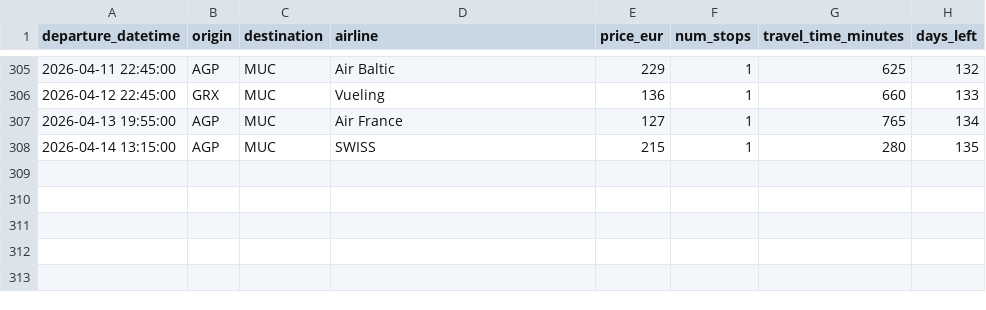
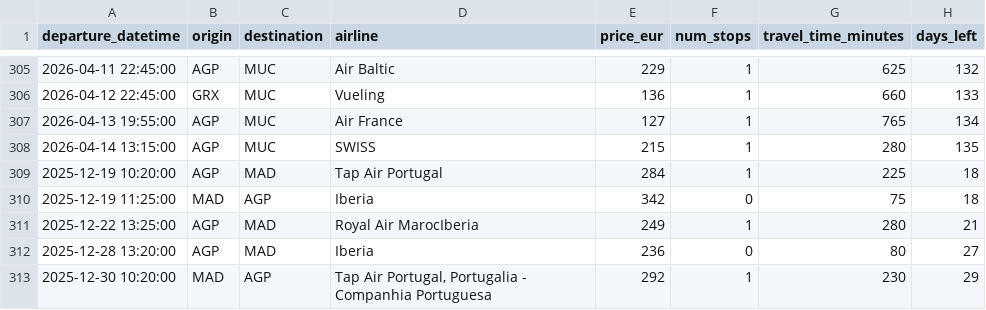
Before and after one commit to pilaarfdeez/Seguidor_vuelos, a CSV file: data/results/raw/preview.csv, drawn as a sheet; only a part is shown, gaps mark what is left out.

```diff
--- a/data/results/raw/preview.csv
+++ b/data/results/raw/preview.csv
@@ -308 +308,6 @@ departure_datetime,origin,destination,airline,price_eur,num_stops,travel_time_mi
 2026-04-14 13:15:00,AGP,MUC,SWISS,215,1,280,135
+2025-12-19 10:20:00,AGP,MAD,Tap Air Portugal,284,1,225,18
+2025-12-19 11:25:00,MAD,AGP,Iberia,342,0,75,18
+2025-12-22 13:25:00,AGP,MAD,Royal Air MarocIberia,249,1,280,21
+2025-12-28 13:20:00,AGP,MAD,Iberia,236,0,80,27
+2025-12-30 10:20:00,MAD,AGP,"Tap Air Portugal, Portugalia - Companhia Portuguesa",292,1,230,29
```
Also changed, not shown: 2 other files.
